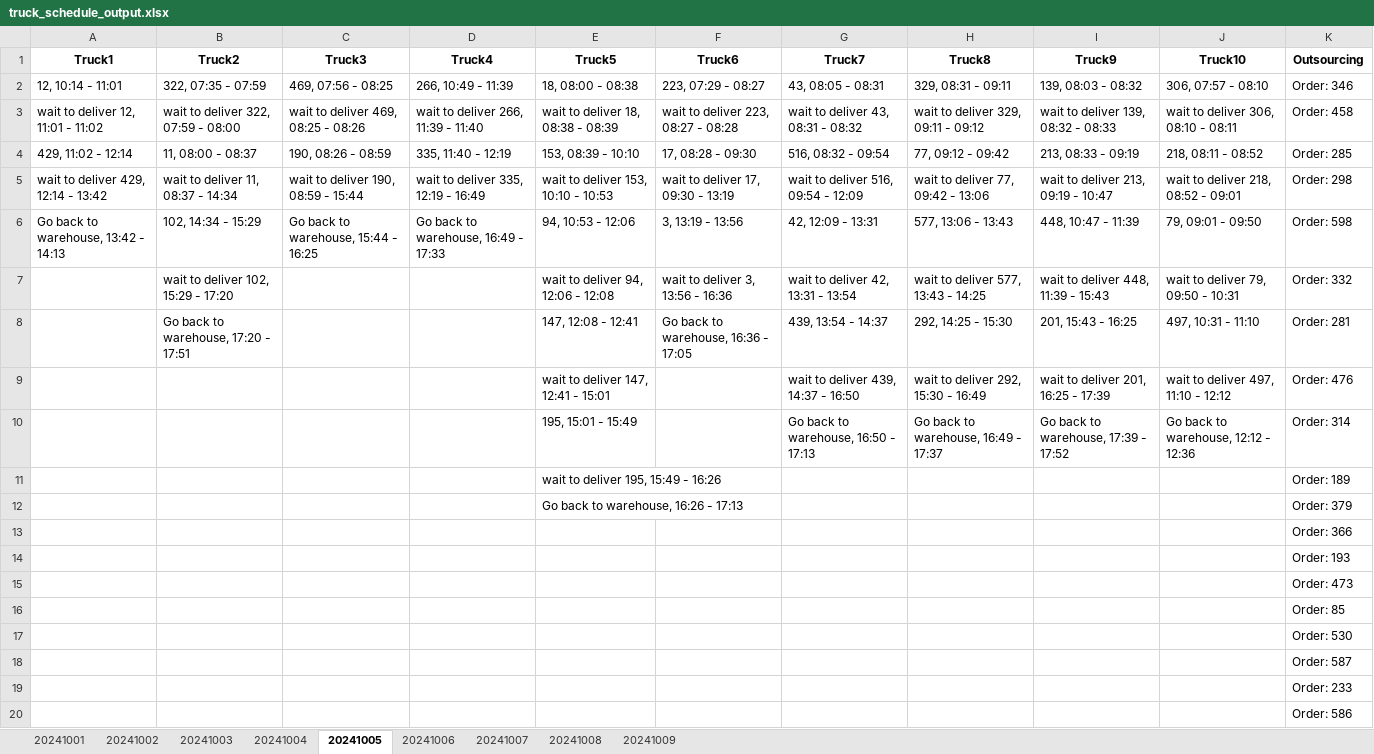
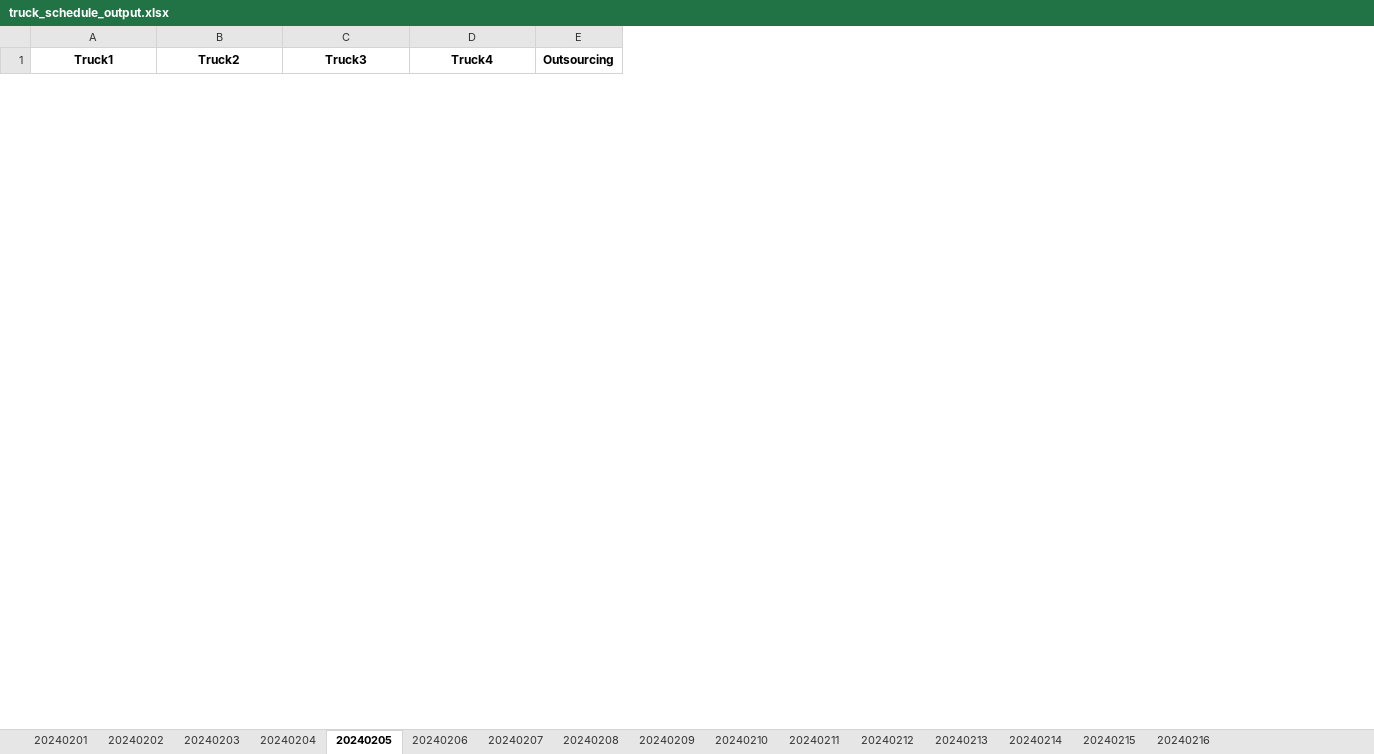
Before and after one commit to chatmethar-comp/GeneticAlgorithmTruckLife, an Excel workbook: truck_schedule_output.xlsx, sheet 20240205, drawn as a sheet; only a part is shown; values as stored, in another font and other column widths than the file's, no borders; removed rows and columns are numbered as before the commit, all else as after; the diff covers the shown part only; the diff names each change by its address in the sheet, - before the commit and + after, or states it on an @@ line.

```diff
--- a/truck_schedule_output.xlsx (sheet 20240205)
+++ b/truck_schedule_output.xlsx (sheet 20240205)
-sheet tab: 20241001
+sheet tab: 20240201
-sheet tab: 20241002
+sheet tab: 20240202
-sheet tab: 20241003
+sheet tab: 20240203
-sheet tab: 20241004
+sheet tab: 20240204
-sheet tab: 20241005
+sheet tab: 20240205
-sheet tab: 20241006
+sheet tab: 20240206
-sheet tab: 20241007
+sheet tab: 20240207
-sheet tab: 20241008
+sheet tab: 20240208
-sheet tab: 20241009
+sheet tab: 20240209
+sheet tab: 20240210
+sheet tab: 20240211
+sheet tab: 20240212
+sheet tab: 20240213
+sheet tab: 20240214
+sheet tab: 20240215
+sheet tab: 20240216
-column E (Truck5), empty
-column F (Truck6), empty
-column G (Truck7), empty
-column H (Truck8), empty
-column I (Truck9), empty
-column J (Truck10), empty
-row 2: 12, 10:14 - 11:01 | 322, 07:35 - 07:59 | 469, 07:56 - 08:25 | 266, 10:49 - 11:39 | 18, 08:00 - 08:38 | 223, 07:29 - 08:27 | 43, 08:05 - 08:31 | 329, 08:31 - 09:11 | 139, 08:03 - 08:32 | 306, 07:57 - 08:10 | Order: 346
-row 3: wait to deliver 12, 11:01 - 11:02 | wait to deliver 322, 07:59 - 08:00 | wait to deliver 469, 08:25 - 08:26 | wait to deliver 266, 11:39 - 11:40 | wait to deliver 18, 08:38 - 08:39 | wait to deliver 223, 08:27 - 08:28 | wait to deliver 43, 08:31 - 08:32 | wait to deliver 329, 09:11 - 09:12 | wait to deliver 139, 08:32 - 08:33 | wait to deliver 306, 08:10 - 08:11 | Order: 458
-row 4: 429, 11:02 - 12:14 | 11, 08:00 - 08:37 | 190, 08:26 - 08:59 | 335, 11:40 - 12:19 | 153, 08:39 - 10:10 | 17, 08:28 - 09:30 | 516, 08:32 - 09:54 | 77, 09:12 - 09:42 | 213, 08:33 - 09:19 | 218, 08:11 - 08:52 | Order: 285
-row 5: wait to deliver 429, 12:14 - 13:42 | wait to deliver 11, 08:37 - 14:34 | wait to deliver 190, 08:59 - 15:44 | wait to deliver 335, 12:19 - 16:49 | wait to deliver 153, 10:10 - 10:53 | wait to deliver 17, 09:30 - 13:19 | wait to deliver 516, 09:54 - 12:09 | wait to deliver 77, 09:42 - 13:06 | wait to deliver 213, 09:19 - 10:47 | wait to deliver 218, 08:52 - 09:01 | Order: 298
-row 6: Go back to warehouse, 13:42 - 14:13 | 102, 14:34 - 15:29 | Go back to warehouse, 15:44 - 16:25 | Go back to warehouse, 16:49 - 17:33 | 94, 10:53 - 12:06 | 3, 13:19 - 13:56 | 42, 12:09 - 13:31 | 577, 13:06 - 13:43 | 448, 10:47 - 11:39 | 79, 09:01 - 09:50 | Order: 598
-row 7:  | wait to deliver 102, 15:29 - 17:20 |  |  | wait to deliver 94, 12:06 - 12:08 | wait to deliver 3, 13:56 - 16:36 | wait to deliver 42, 13:31 - 13:54 | wait to deliver 577, 13:43 - 14:25 | wait to deliver 448, 11:39 - 15:43 | wait to deliver 79, 09:50 - 10:31 | Order: 332
-row 8:  | Go back to warehouse, 17:20 - 17:51 |  |  | 147, 12:08 - 12:41 | Go back to warehouse, 16:36 - 17:05 | 439, 13:54 - 14:37 | 292, 14:25 - 15:30 | 201, 15:43 - 16:25 | 497, 10:31 - 11:10 | Order: 281
-row 9:  |  |  |  | wait to deliver 147, 12:41 - 15:01 |  | wait to deliver 439, 14:37 - 16:50 | wait to deliver 292, 15:30 - 16:49 | wait to deliver 201, 16:25 - 17:39 | wait to deliver 497, 11:10 - 12:12 | Order: 476
-row 10:  |  |  |  | 195, 15:01 - 15:49 |  | Go back to warehouse, 16:50 - 17:13 | Go back to warehouse, 16:49 - 17:37 | Go back to warehouse, 17:39 - 17:52 | Go back to warehouse, 12:12 - 12:36 | Order: 314
-row 11:  |  |  |  | wait to deliver 195, 15:49 - 16:26 |  |  |  |  |  | Order: 189
-row 12:  |  |  |  | Go back to warehouse, 16:26 - 17:13 |  |  |  |  |  | Order: 379
-row 13:  |  |  |  |  |  |  |  |  |  | Order: 366
-row 14:  |  |  |  |  |  |  |  |  |  | Order: 193
-row 15:  |  |  |  |  |  |  |  |  |  | Order: 473
-row 16:  |  |  |  |  |  |  |  |  |  | Order: 85
-row 17:  |  |  |  |  |  |  |  |  |  | Order: 530
-row 18:  |  |  |  |  |  |  |  |  |  | Order: 587
-row 19:  |  |  |  |  |  |  |  |  |  | Order: 233
-row 20:  |  |  |  |  |  |  |  |  |  | Order: 586
```
Also changed, not shown: 5 added rows and 41 removed rows elsewhere in this sheet, sheet 20240204, sheet 20240206, sheet 20240207, sheet 20240203, sheet 20240208, sheet 20240202, 2 more sheets, 4 other files.
